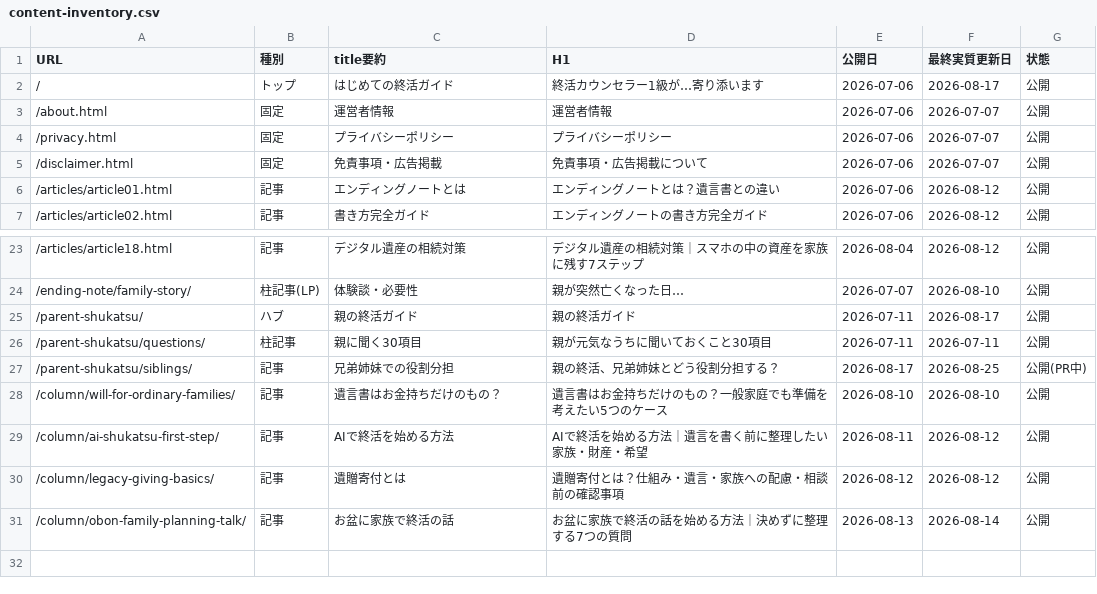
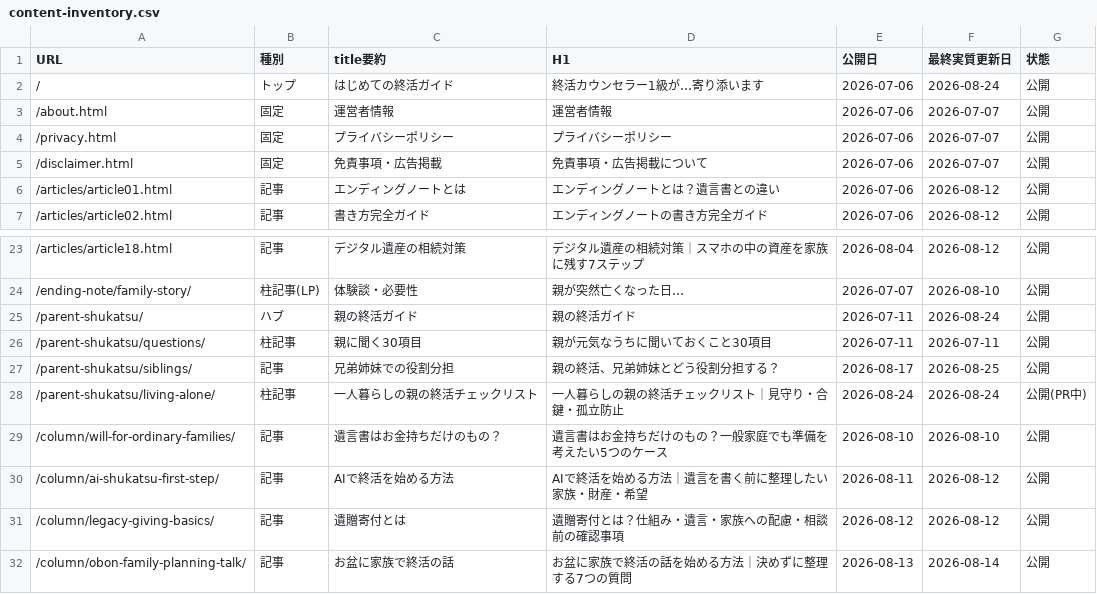
Before and after one commit to tfqys680-jpg/shukatsu-site, a CSV file: docs/seo/content-inventory.csv, drawn as a sheet; only a part is shown, gaps mark what is left out.

```diff
--- a/docs/seo/content-inventory.csv
+++ b/docs/seo/content-inventory.csv
@@ -1,3 +1,3 @@
 URL,種別,title要約,H1,公開日,最終実質更新日,状態
-/,トップ,はじめての終活ガイド,終活カウンセラー1級が…寄り添います,2026-07-06,2026-08-17,公開
+/,トップ,はじめての終活ガイド,終活カウンセラー1級が…寄り添います,2026-07-06,2026-08-24,公開
 /about.html,固定,運営者情報,運営者情報,2026-07-06,2026-07-07,公開
@@ -24,5 +24,6 @@ URL,種別,title要約,H1,公開日,最終実質更新日,状態
 /ending-note/family-story/,柱記事(LP),体験談・必要性,親が突然亡くなった日…,2026-07-07,2026-08-10,公開
-/parent-shukatsu/,ハブ,親の終活ガイド,親の終活ガイド,2026-07-11,2026-08-17,公開
+/parent-shukatsu/,ハブ,親の終活ガイド,親の終活ガイド,2026-07-11,2026-08-24,公開
 /parent-shukatsu/questions/,柱記事,親に聞く30項目,親が元気なうちに聞いておくこと30項目,2026-07-11,2026-07-11,公開
-/parent-shukatsu/siblings/,記事,兄弟姉妹での役割分担,親の終活、兄弟姉妹とどう役割分担する？,2026-08-17,2026-08-25,公開(PR中)
+/parent-shukatsu/siblings/,記事,兄弟姉妹での役割分担,親の終活、兄弟姉妹とどう役割分担する？,2026-08-17,2026-08-25,公開
+/parent-shukatsu/living-alone/,柱記事,一人暮らしの親の終活チェックリスト,一人暮らしの親の終活チェックリスト｜見守り・合鍵・孤立防止,2026-08-24,2026-08-24,公開(PR中)
 /column/will-for-ordinary-families/,記事,遺言書はお金持ちだけのもの？,遺言書はお金持ちだけのもの？一般家庭でも準備を考えたい5つのケース,2026-08-10,2026-08-10,公開
```
Also changed, not shown: docs/seo/editorial-calendar.csv, docs/seo/internal-link-map.csv, 7 other files.
